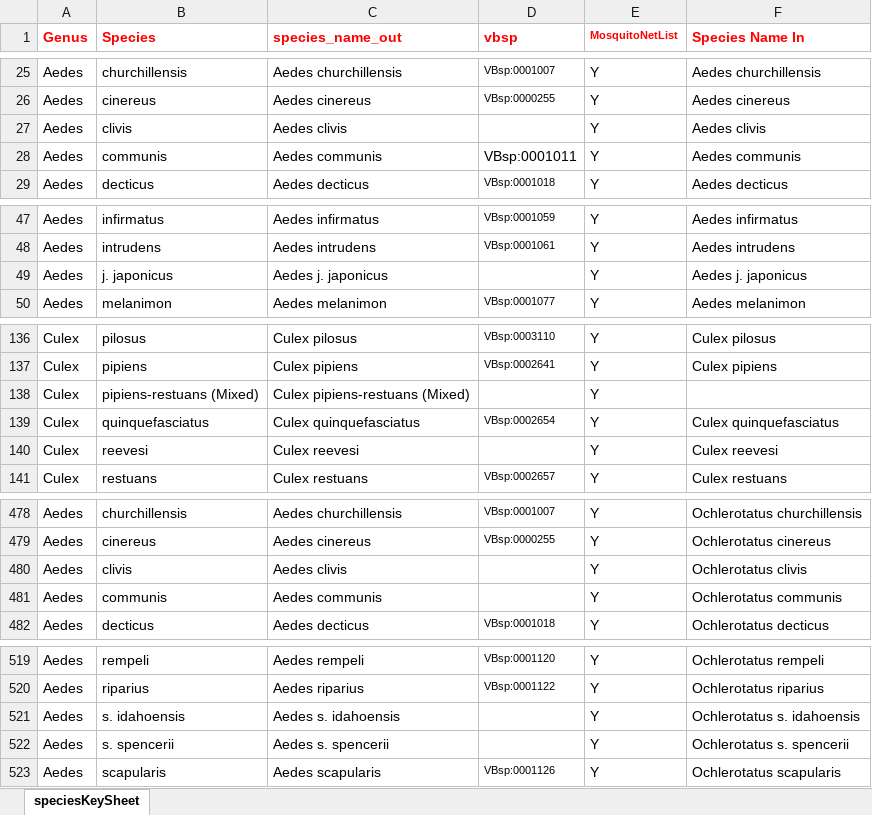
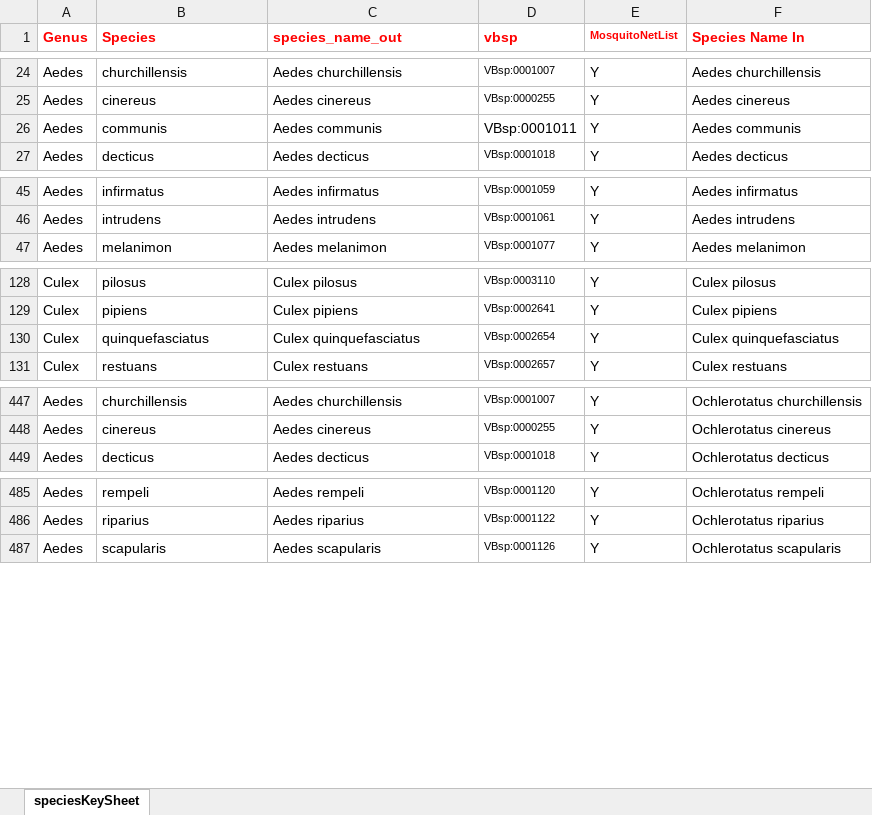
Before and after one commit to samrund/samSAFmagic, an Excel workbook: VB_Species_Lookup.xlsx, sheet speciesKeySheet, drawn as a sheet; only a part is shown, gaps mark what is left out; values as stored, in another font and other column widths than the file's, no borders; conditional formats not drawn; removed rows and columns are numbered as before the commit, all else as after; the diff covers the shown part only; the diff names each change by its address in the sheet, - before the commit and + after, or states it on an @@ line.

```diff
--- a/VB_Species_Lookup.xlsx (sheet speciesKeySheet)
+++ b/VB_Species_Lookup.xlsx (sheet speciesKeySheet)
-row 27: Aedes | clivis | Aedes clivis |  | Y | Aedes clivis
-row 49: Aedes | j. japonicus | Aedes j. japonicus |  | Y | Aedes j. japonicus
-row 138: Culex | pipiens-restuans (Mixed) | Culex pipiens-restuans (Mixed) |  | Y
-row 140: Culex | reevesi | Culex reevesi |  | Y | Culex reevesi
-row 480: Aedes | clivis | Aedes clivis |  | Y | Ochlerotatus clivis
-row 481: Aedes | communis | Aedes communis |  | Y | Ochlerotatus communis
-row 521: Aedes | s. idahoensis | Aedes s. idahoensis |  | Y | Ochlerotatus s. idahoensis
-row 522: Aedes | s. spencerii | Aedes s. spencerii |  | Y | Ochlerotatus s. spencerii
```
Also changed, not shown: 5 added rows, 33 removed rows and 1 edited cell elsewhere in this sheet, formulas that keep their value.
